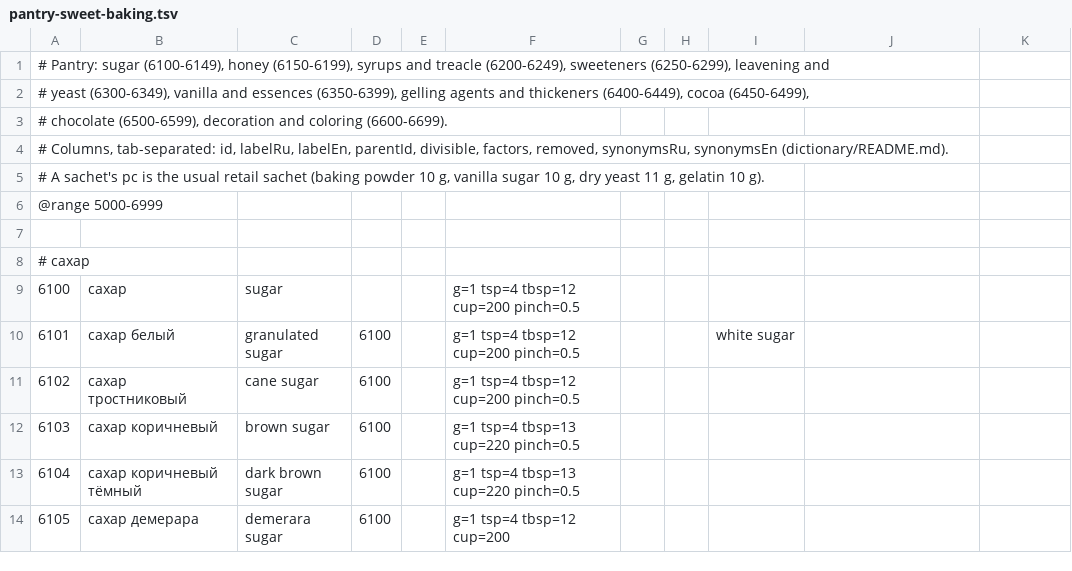
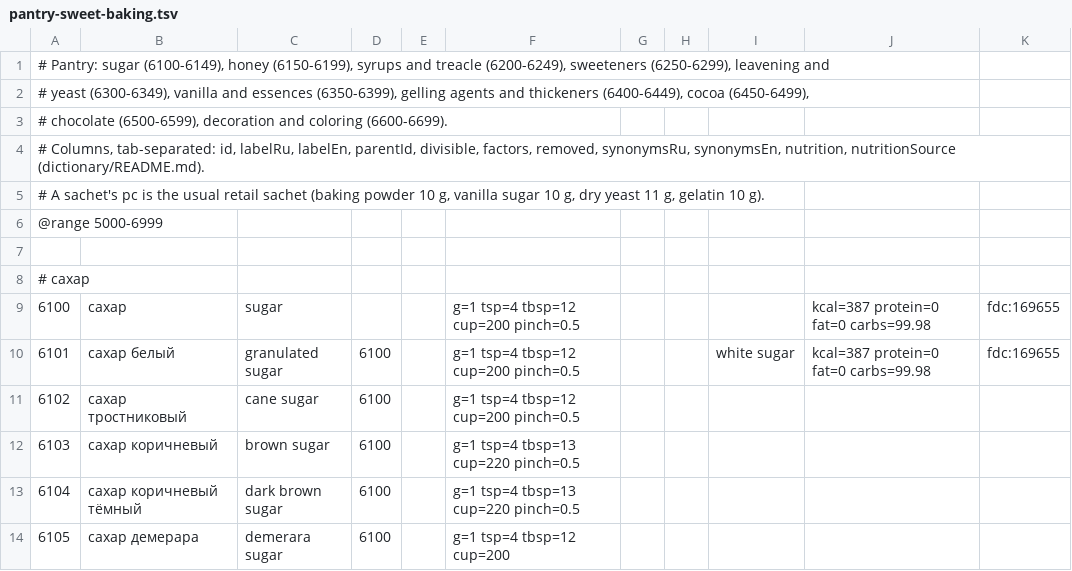
Before and after one commit to naturalperformance-studio/recipe-fork, a TSV file: dictionary/pantry-sweet-baking.tsv, drawn as a sheet; only a part is shown.

```diff
--- a/dictionary/pantry-sweet-baking.tsv
+++ b/dictionary/pantry-sweet-baking.tsv
@@ -3,3 +3,3 @@
 # chocolate (6500-6599), decoration and coloring (6600-6699).
-# Columns, tab-separated: id, labelRu, labelEn, parentId, divisible, factors, removed, synonymsRu, synonymsEn (dictionary/README.md).
+# Columns, tab-separated: id, labelRu, labelEn, parentId, divisible, factors, removed, synonymsRu, synonymsEn, nutrition, nutritionSource (dictionary/README.md).
 # A sachet's pc is the usual retail sachet (baking powder 10 g, vanilla sugar 10 g, dry yeast 11 g, gelatin 10 g).
@@ -8,4 +8,4 @@
 # сахар
-6100	сахар	sugar			g=1 tsp=4 tbsp=12 cup=200 pinch=0.5
-6101	сахар белый	granulated sugar	6100		g=1 tsp=4 tbsp=12 cup=200 pinch=0.5			white sugar
+6100	сахар	sugar			g=1 tsp=4 tbsp=12 cup=200 pinch=0.5				kcal=387 protein=0 fat=0 carbs=99.98	fdc:169655
+6101	сахар белый	granulated sugar	6100		g=1 tsp=4 tbsp=12 cup=200 pinch=0.5			white sugar	kcal=387 protein=0 fat=0 carbs=99.98	fdc:169655
 6102	сахар тростниковый	cane sugar	6100		g=1 tsp=4 tbsp=12 cup=200 pinch=0.5
```
Also changed, not shown: dictionary/animal-dairy.tsv, dictionary/pantry-flour-grains.tsv, 10 other files.
